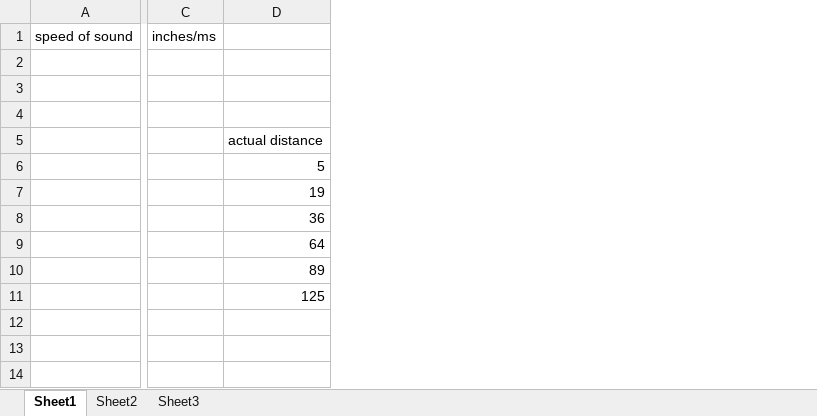
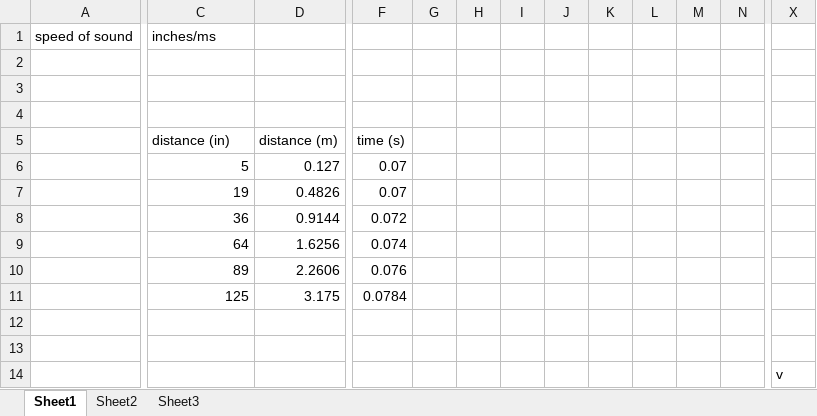
Before and after one commit to kevinrefermat/AutonomousRover, an Excel workbook: PositioningSystemPractice/SpeedOfSoundProof.xlsx, sheet Sheet1, drawn as a sheet; only a part is shown, gaps mark what is left out; values as stored, in another font and other column widths than the file's, no borders; charts and pictures not drawn; removed rows and columns are numbered as before the commit, all else as after; rows hold the shown columns only; the diff covers the shown part only; the diff names each change by its address in the sheet, - before the commit and + after, or states it on an @@ line.

Commit message:
Added speed of sound plot and spreadsheet

```diff
--- a/PositioningSystemPractice/SpeedOfSoundProof.xlsx (sheet Sheet1)
+++ b/PositioningSystemPractice/SpeedOfSoundProof.xlsx (sheet Sheet1)
-column C, row 1: inches/ms
+column D, rows 6-11: 0.127 | 0.4826 | 0.9144 | 1.6256 | 2.2606 | 3.175
+column F, rows 6-11: 0.07 | 0.07 | 0.072 | 0.074 | 0.076 | 0.0784
+column G, empty
+column H, empty
+column I, empty
+column J, empty
+column K, empty
+column L, empty
+column M, empty
+column N, empty
+column X, empty
-C1: (empty)
+C1: inches/ms
-row 5:  |  | actual distance
+row 5:  | distance (in) | distance (m) | time (s)
+row 13: (empty)
+row 14:  |  |  |  |  |  |  |  |  |  |  |  | v
```
Also changed, not shown: 9 added columns elsewhere in this sheet, charts or pictures, 1 other file.
